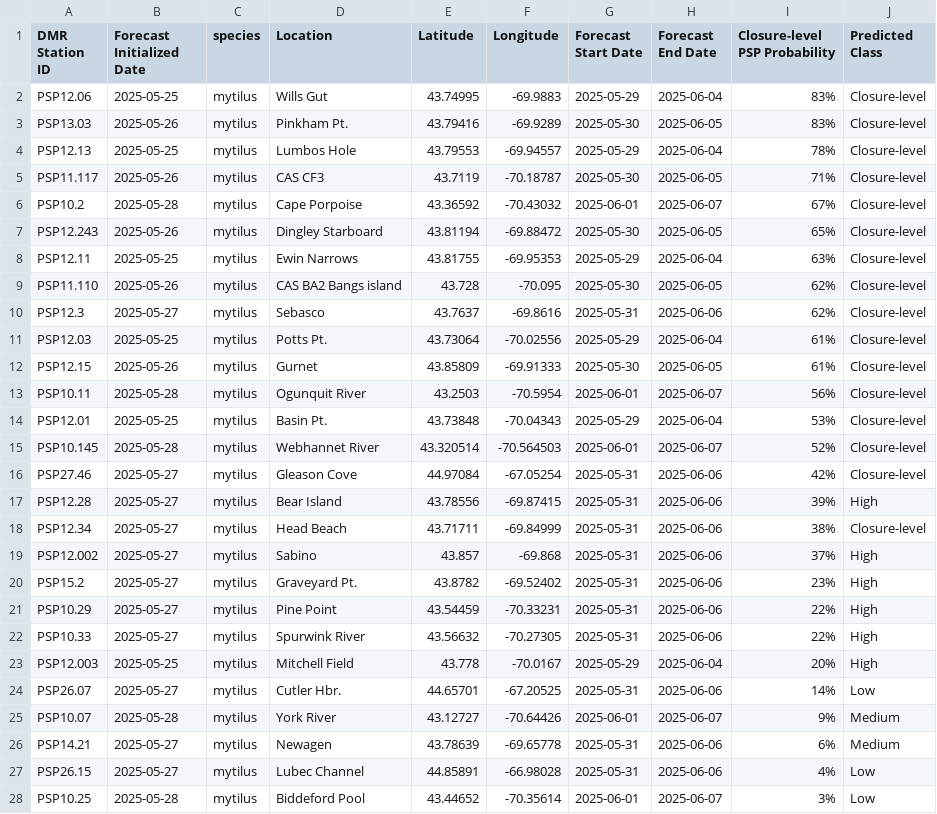
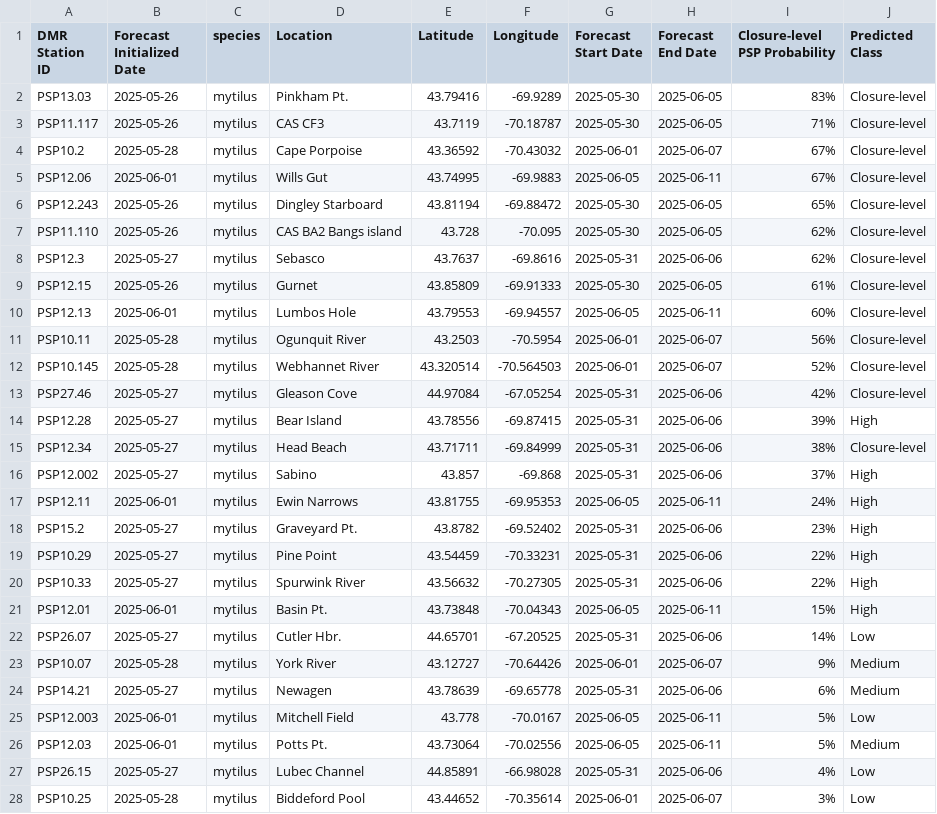
Before and after one commit to BigelowLab/pspforecast, a CSV file: inst/forecastdb/dmr_webpage_table.csv, drawn as a sheet; only a part is shown; removed rows and columns are numbered as before the commit, all else as after; the diff names each change by its address in the sheet, - before the commit and + after, or states it on an @@ line.

```diff
--- a/inst/forecastdb/dmr_webpage_table.csv
+++ b/inst/forecastdb/dmr_webpage_table.csv
-row 2: PSP12.06 | 2025-05-25 | mytilus | Wills Gut | 43.74995 | -69.9883 | 2025-05-29 | 2025-06-04 | 83% | Closure-level
-row 4: PSP12.13 | 2025-05-25 | mytilus | Lumbos Hole | 43.79553 | -69.94557 | 2025-05-29 | 2025-06-04 | 78% | Closure-level
+row 5: PSP12.06 | 2025-06-01 | mytilus | Wills Gut | 43.74995 | -69.9883 | 2025-06-05 | 2025-06-11 | 67% | Closure-level
-row 8: PSP12.11 | 2025-05-25 | mytilus | Ewin Narrows | 43.81755 | -69.95353 | 2025-05-29 | 2025-06-04 | 63% | Closure-level
-row 11: PSP12.03 | 2025-05-25 | mytilus | Potts Pt. | 43.73064 | -70.02556 | 2025-05-29 | 2025-06-04 | 61% | Closure-level
+row 10: PSP12.13 | 2025-06-01 | mytilus | Lumbos Hole | 43.79553 | -69.94557 | 2025-06-05 | 2025-06-11 | 60% | Closure-level
-row 14: PSP12.01 | 2025-05-25 | mytilus | Basin Pt. | 43.73848 | -70.04343 | 2025-05-29 | 2025-06-04 | 53% | Closure-level
+row 17: PSP12.11 | 2025-06-01 | mytilus | Ewin Narrows | 43.81755 | -69.95353 | 2025-06-05 | 2025-06-11 | 24% | High
-row 23: PSP12.003 | 2025-05-25 | mytilus | Mitchell Field | 43.778 | -70.0167 | 2025-05-29 | 2025-06-04 | 20% | High
+row 21: PSP12.01 | 2025-06-01 | mytilus | Basin Pt. | 43.73848 | -70.04343 | 2025-06-05 | 2025-06-11 | 15% | High
+row 25: PSP12.003 | 2025-06-01 | mytilus | Mitchell Field | 43.778 | -70.0167 | 2025-06-05 | 2025-06-11 | 5% | Low
+row 26: PSP12.03 | 2025-06-01 | mytilus | Potts Pt. | 43.73064 | -70.02556 | 2025-06-05 | 2025-06-11 | 5% | Medium
```
Also changed, not shown: inst/forecastdb/current_forecast.csv, 8 other files.
